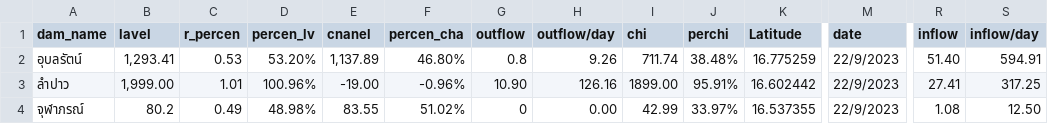
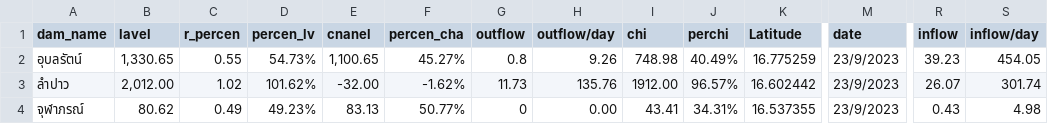
Before and after one commit to rattapong4500830013/map_stacionwater, a CSV file: damp_water6.csv, drawn as a sheet; only a part is shown, gaps mark what is left out; the diff names each change by its address in the sheet, - before the commit and + after, or states it on an @@ line.

```diff
--- a/damp_water6.csv
+++ b/damp_water6.csv
-B2 (lavel): 1,293.41
+B2 (lavel): 1,330.65
-C2 (r_percen): 0.53
+C2 (r_percen): 0.55
-D2 (percen_lv): 53.20%
+D2 (percen_lv): 54.73%
-E2 (cnanel): 1,137.89
+E2 (cnanel): 1,100.65
-F2 (percen_cha): 46.80%
+F2 (percen_cha): 45.27%
-I2 (chi): 711.74
+I2 (chi): 748.98
-J2 (perchi): 38.48%
+J2 (perchi): 40.49%
-M2:M4 (date): 22/9/2023
+M2:M4 (date): 23/9/2023
-R2 (inflow): 51.40
+R2 (inflow): 39.23
-S2 (inflow/day): 594.91
+S2 (inflow/day): 454.05
-B3 (lavel): 1,999.00
+B3 (lavel): 2,012.00
-C3 (r_percen): 1.01
+C3 (r_percen): 1.02
-D3 (percen_lv): 100.96%
+D3 (percen_lv): 101.62%
-E3 (cnanel): -19.00
+E3 (cnanel): -32.00
-F3 (percen_cha): -0.96%
+F3 (percen_cha): -1.62%
-G3 (outflow): 10.90
+G3 (outflow): 11.73
-H3 (outflow/day): 126.16
+H3 (outflow/day): 135.76
-I3 (chi): 1899.00
+I3 (chi): 1912.00
-J3 (perchi): 95.91%
+J3 (perchi): 96.57%
-R3 (inflow): 27.41
+R3 (inflow): 26.07
-S3 (inflow/day): 317.25
+S3 (inflow/day): 301.74
-B4 (lavel): 80.2
+B4 (lavel): 80.62
-D4 (percen_lv): 48.98%
+D4 (percen_lv): 49.23%
-E4 (cnanel): 83.55
+E4 (cnanel): 83.13
-F4 (percen_cha): 51.02%
+F4 (percen_cha): 50.77%
-I4 (chi): 42.99
+I4 (chi): 43.41
-J4 (perchi): 33.97%
+J4 (perchi): 34.31%
-R4 (inflow): 1.08
+R4 (inflow): 0.43
-S4 (inflow/day): 12.50
+S4 (inflow/day): 4.98
```
Also changed, not shown: 1 other file.
